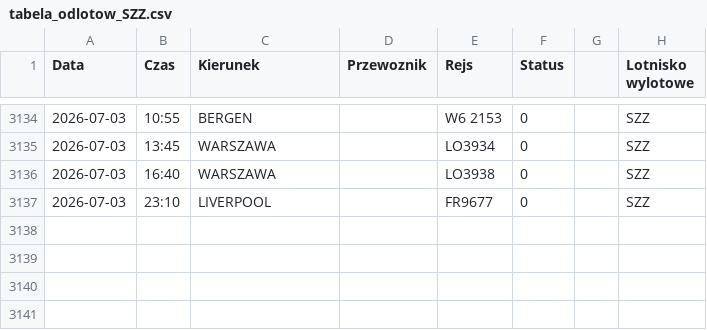
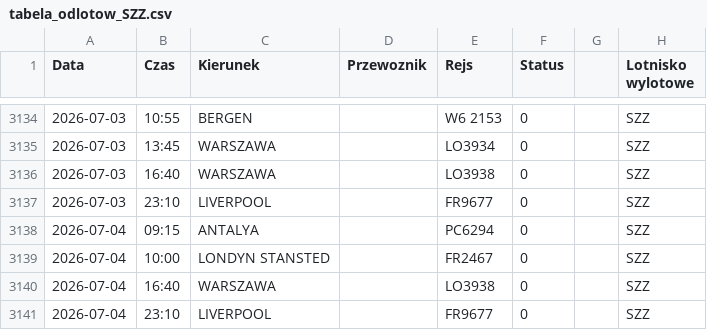
Before and after one commit to grzegorz-nowacki/departures-scraper, a CSV file: scraper/scraper_output/tabela_odlotow_SZZ.csv, drawn as a sheet; only a part is shown, gaps mark what is left out; the diff names each change by its address in the sheet, - before the commit and + after, or states it on an @@ line.

```diff
--- a/scraper/scraper_output/tabela_odlotow_SZZ.csv
+++ b/scraper/scraper_output/tabela_odlotow_SZZ.csv
+row 3138: 2026-07-04 | 09:15 | ANTALYA |  | PC6294 | 0 |  | SZZ
+row 3139: 2026-07-04 | 10:00 | LONDYN STANSTED |  | FR2467 | 0 |  | SZZ
+row 3140: 2026-07-04 | 16:40 | WARSZAWA |  | LO3938 | 0 |  | SZZ
+row 3141: 2026-07-04 | 23:10 | LIVERPOOL |  | FR9677 | 0 |  | SZZ
```
Also changed, not shown: scraper/scraper_output/tabela_odlotow_RZE.csv, 3 other files.
